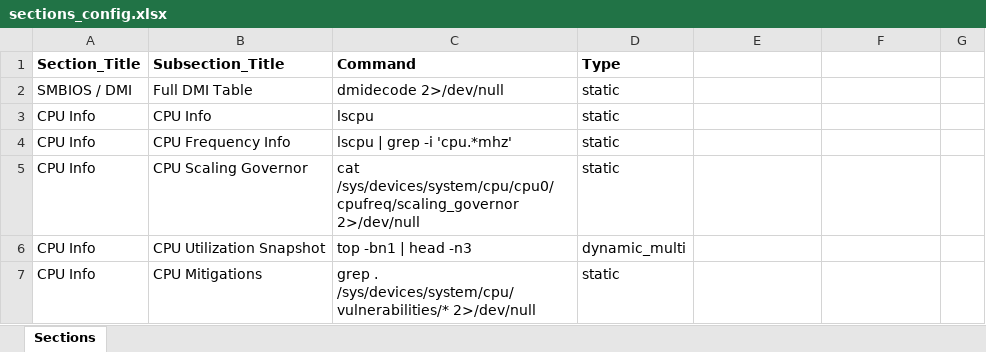
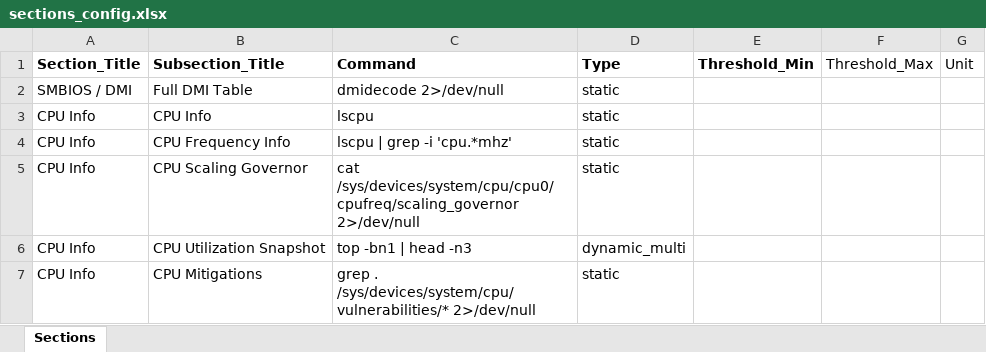
Before and after one commit to rushabh-shetty/LLM-Server-Management-System, an Excel workbook: sections_config.xlsx, sheet Sections, drawn as a sheet; only a part is shown; values as stored, in another font and other column widths than the file's, no borders; the diff names each change by its address in the sheet, - before the commit and + after, or states it on an @@ line.

```diff
--- a/sections_config.xlsx (sheet Sections)
+++ b/sections_config.xlsx (sheet Sections)
-E1: (empty)
+E1: Threshold_Min
-F1: (empty)
+F1: Threshold_Max
-G1: (empty)
+G1: Unit
```
Also changed, not shown: 7 other files.
